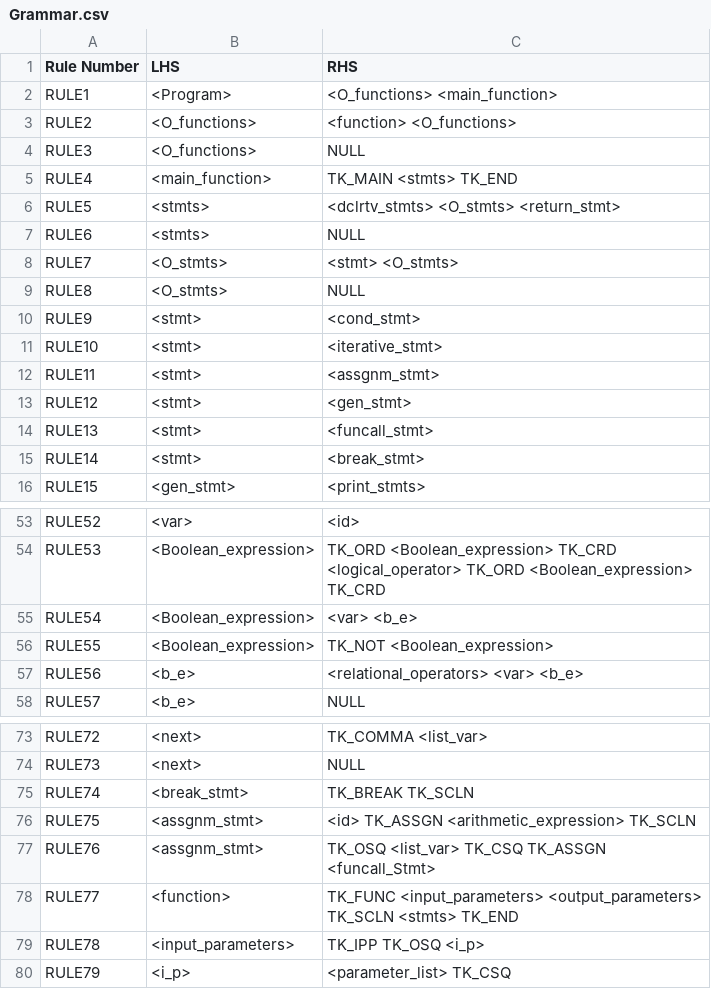
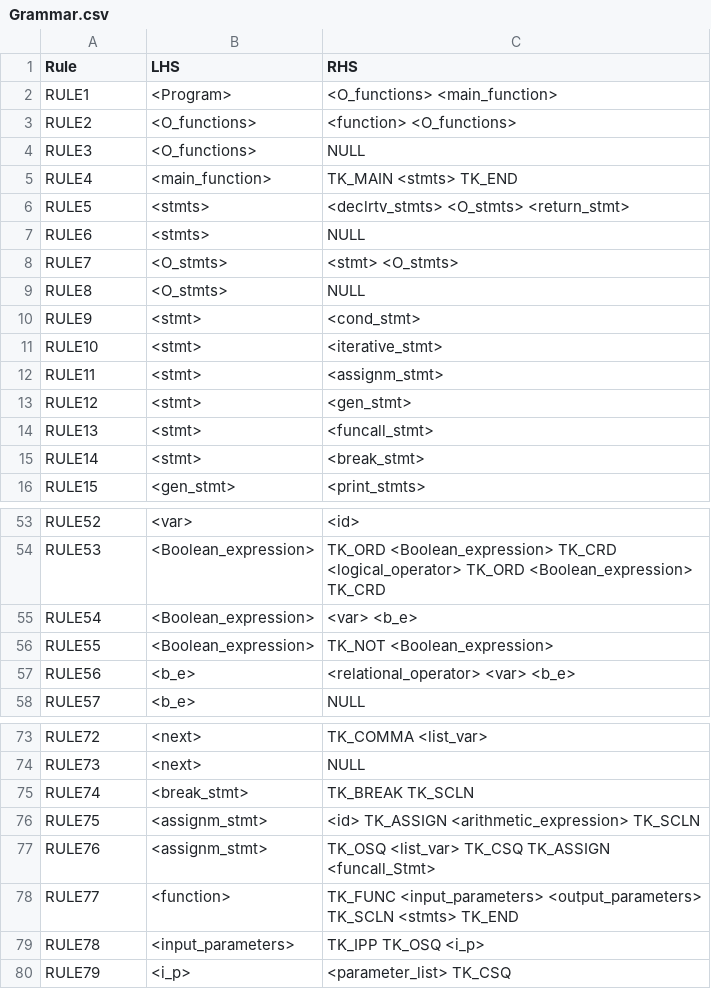
Before and after one commit to siddhantjain/Lit, a CSV file: Grammar.csv, drawn as a sheet; only a part is shown, gaps mark what is left out; the diff names each change by its address in the sheet, - before the commit and + after, or states it on an @@ line.

```diff
--- a/Grammar.csv
+++ b/Grammar.csv
-A1: Rule Number
+A1: Rule
-C6 (RHS): <dclrtv_stmts> <O_stmts> <return_stmt>
+C6 (RHS): <declrtv_stmts> <O_stmts> <return_stmt>
-C12 (RHS): <assgnm_stmt>
+C12 (RHS): <assignm_stmt>
-C57 (RHS): <relational_operators> <var> <b_e>
+C57 (RHS): <relational_operator> <var> <b_e>
-B76:B77 (LHS): <assgnm_stmt>
+B76:B77 (LHS): <assignm_stmt>
-C76 (RHS): <id> TK_ASSGN <arithmetic_expression> TK_SCLN
+C76 (RHS): <id> TK_ASSIGN <arithmetic_expression> TK_SCLN
-C77 (RHS): …<list_var> TK_CSQ TK_ASSGN <funcall_Stmt>
+C77 (RHS): …<list_var> TK_CSQ TK_ASSIGN <funcall_Stmt>
```
Also changed, not shown: 5 other files.
